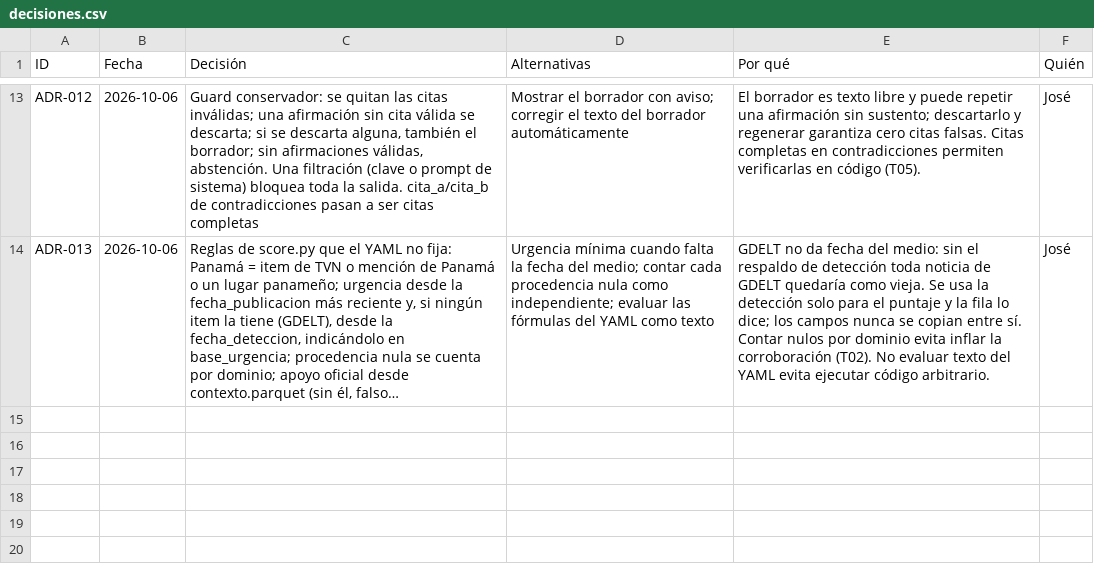
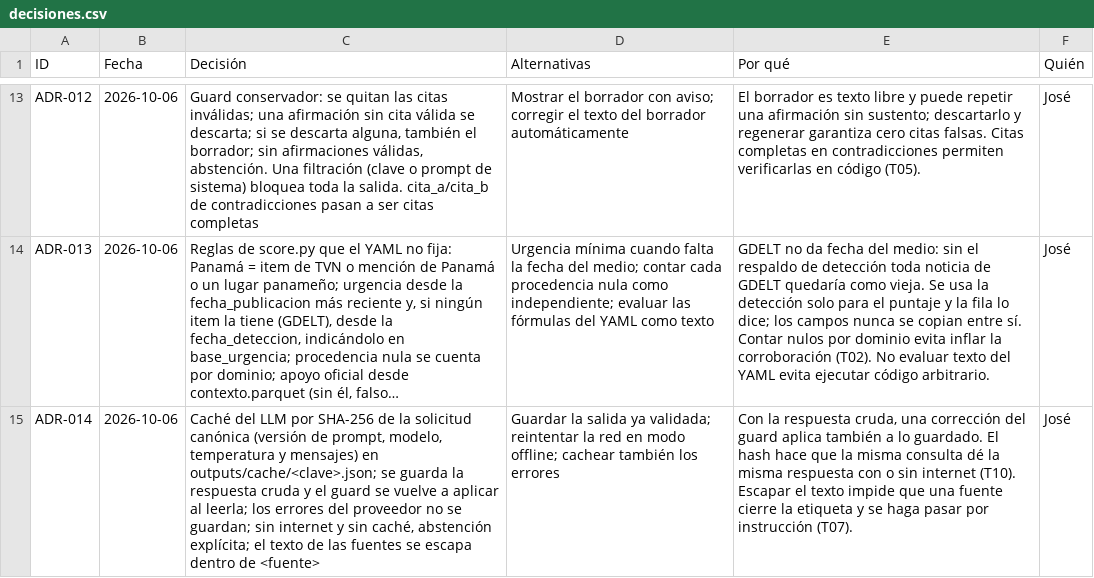
Before and after one commit to vorluno/copiloto-tvn, a CSV file: docs/notion/decisiones.csv, drawn as a sheet; only a part is shown, gaps mark what is left out; long unchanged cells end in …; the diff names each change by its address in the sheet, - before the commit and + after, or states it on an @@ line.

```diff
--- a/docs/notion/decisiones.csv
+++ b/docs/notion/decisiones.csv
+row 15: ADR-014 | 2026-10-06 | Caché del LLM por SHA-256 de la solicitud canónica (versión de prompt, modelo, temperatura y mensajes) en outputs/cache/<clave>.json; se guarda la respuesta cruda y el guard se vuelve a aplicar al leerla; los errores del proveedor no se guardan; sin internet y sin caché, abstención explícita; el texto de las fuentes se escapa dentro de <fuente> | Guardar la salida ya validada; reintentar la red en modo offline; cachear también los errores | Con la respuesta cruda, una corrección del guard aplica también a lo guardado. El hash hace que la misma consulta dé la misma respuesta con o sin internet (T10). Escapar el texto impide que una fuente cierre la etiqueta y se haga pasar por instrucción (T07). | José
```
Also changed, not shown: docs/notion/tareas.csv, 8 other files.
